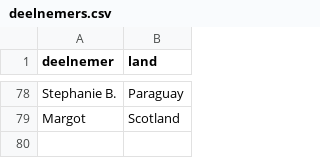
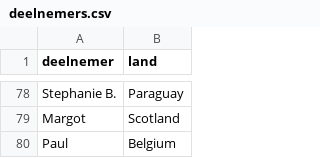
Before and after one commit to ModeroRaffle/Modero-IT-WK-Raffle-2026, a CSV file: deelnemers.csv, drawn as a sheet; only a part is shown, gaps mark what is left out; the diff names each change by its address in the sheet, - before the commit and + after, or states it on an @@ line.

Commit message:
Update deelnemers.csv

```diff
--- a/deelnemers.csv
+++ b/deelnemers.csv
+row 80: Paul | Belgium
```
